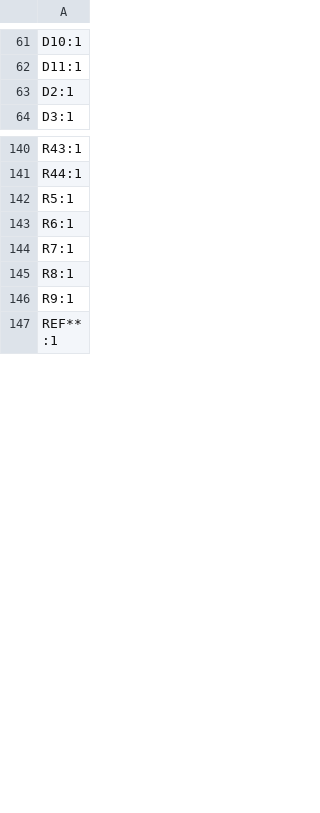
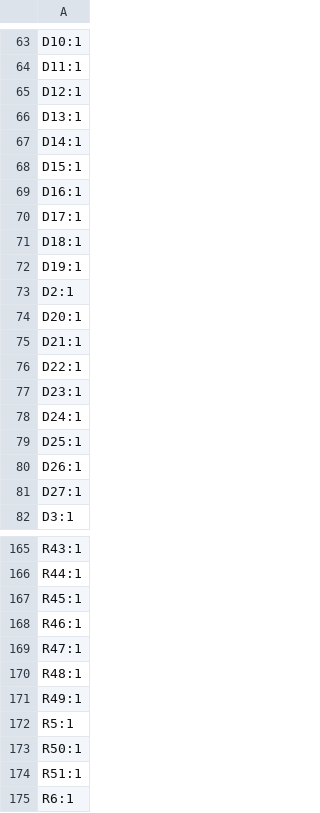
Before and after one commit to icl-rocketry/Ricardo-PickleRick, a CSV file: Hardware/production/designators.csv, drawn as a sheet; only a part is shown, gaps mark what is left out; the shorter side is filled out with more unchanged rows; the diff covers the shown part only.

```diff
--- a/Hardware/production/designators.csv
+++ b/Hardware/production/designators.csv
@@ -62,3 +64,19 @@ D10:1
 D11:1
+D12:1
+D13:1
+D14:1
+D15:1
+D16:1
+D17:1
+D18:1
+D19:1
 D2:1
+D20:1
+D21:1
+D22:1
+D23:1
+D24:1
+D25:1
+D26:1
+D27:1
 D3:1
@@ -141,3 +166,10 @@ R43:1
 R44:1
+R45:1
+R46:1
+R47:1
+R48:1
+R49:1
 R5:1
+R50:1
+R51:1
 R6:1
```
Also changed, not shown: 12 added rows, 12 removed rows and 1 edited cell elsewhere in this file, Hardware/production/bom.csv, Hardware/production/positions.csv, 23 other files.
